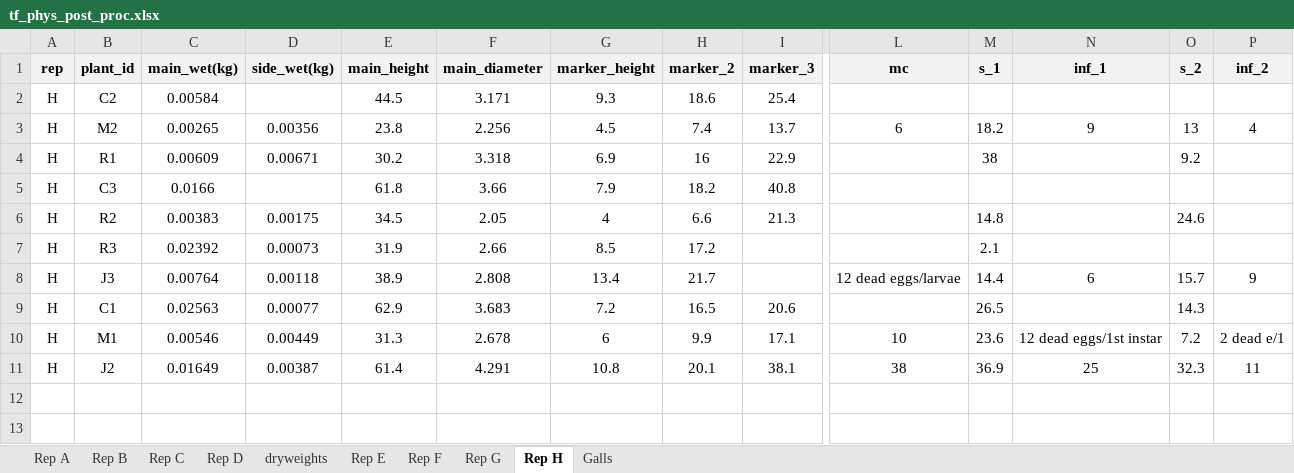
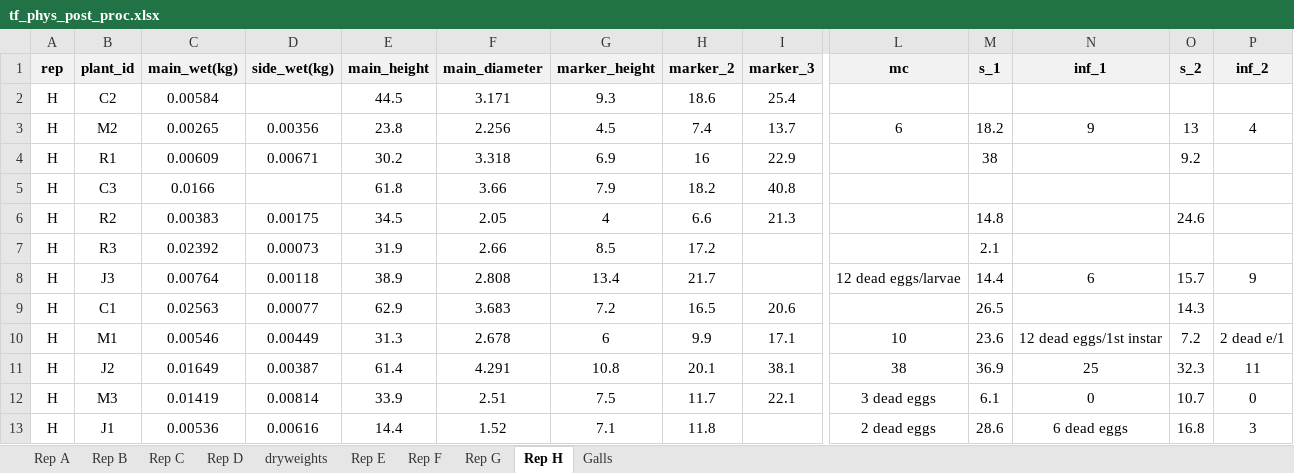
Before and after one commit to jstrand894/toadflax_phys_2026, an Excel workbook: data_in/tf_phys_post_proc.xlsx, sheet Rep H, drawn as a sheet; only a part is shown, gaps mark what is left out; values as stored, in another font and other column widths than the file's, no borders; rows hold the shown columns only; the diff names each change by its address in the sheet, - before the commit and + after, or states it on an @@ line.

```diff
--- a/data_in/tf_phys_post_proc.xlsx (sheet Rep H)
+++ b/data_in/tf_phys_post_proc.xlsx (sheet Rep H)
+row 12: H | M3 | 0.01419 | 0.00814 | 33.9 | 2.51 | 7.5 | 11.7 | 22.1 | 3 dead eggs | 6.1 | 0 | 10.7 | 0
+row 13: H | J1 | 0.00536 | 0.00616 | 14.4 | 1.52 | 7.1 | 11.8 |  | 2 dead eggs | 28.6 | 6 dead eggs | 16.8 | 3
```
Also changed, not shown: sheet Galls, 1 other file.
